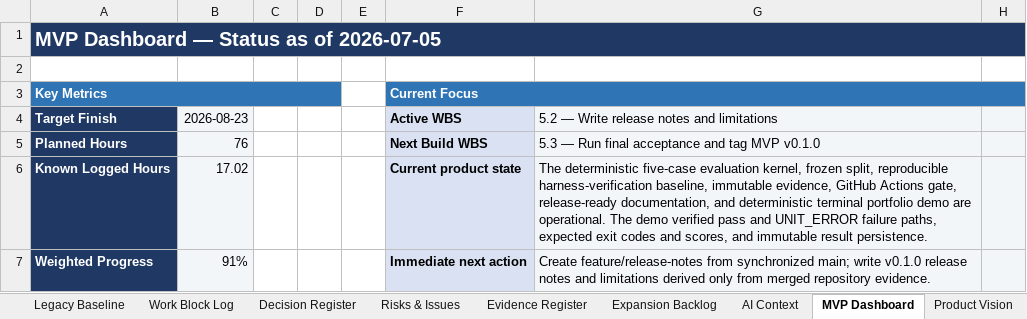
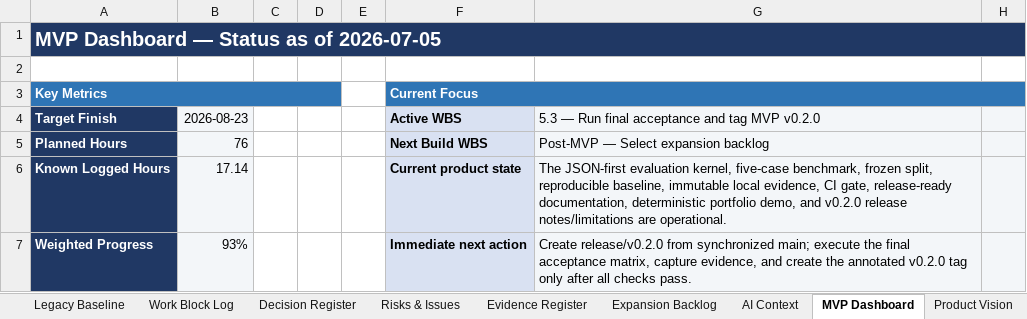
Before and after one commit to Jason-Jensen/mechanical-technical-document-evaluation-harness, an Excel workbook: gantt.xlsx, sheet MVP Dashboard, drawn as a sheet; only a part is shown; values as stored, in another font and other column widths than the file's, no borders; charts and pictures and conditional formats not drawn; the diff covers the shown part only; the diff names each change by its address in the sheet, - before the commit and + after, or states it on an @@ line.

Commit message:
Close WBS 5.2 and open v0.2.0 final acceptance

```diff
--- a/gantt.xlsx (sheet MVP Dashboard)
+++ b/gantt.xlsx (sheet MVP Dashboard)
-G4: 5.2 — Write release notes and limitations
+G4: 5.3 — Run final acceptance and tag MVP v0.2.0
-G5: 5.3 — Run final acceptance and tag MVP v0.1.0
+G5: Post-MVP — Select expansion backlog
-B6: 17.02
+B6: 17.14
-G6: The deterministic five-case evaluation kernel, frozen split, reproducible harness-verification baseline, immutable evidence, GitHub Actions gate, release-ready documentation, and deterministic terminal portfolio demo are operational. The demo verified pass and UNIT_ERROR failure paths, expected exit codes and scores, and immutable result persistence.
+G6: The JSON-first evaluation kernel, five-case benchmark, frozen split, reproducible baseline, immutable local evidence, CI gate, release-ready documentation, deterministic portfolio demo, and v0.2.0 release notes/limitations are operational.
-B7: 91%
+B7: 93%
-G7: Create feature/release-notes from synchronized main; write v0.1.0 release notes and limitations derived only from merged repository evidence.
+G7: Create release/v0.2.0 from synchronized main; execute the final acceptance matrix, capture evidence, and create the annotated v0.2.0 tag only after all checks pass.
```
Also changed, not shown: 22 edited cells elsewhere in this sheet, sheet Weekly Control, sheet AI Context, sheet Detailed Gantt, sheet Risks & Issues, sheet Work Block Log, sheet Evidence Register, 5 more sheets, charts or pictures.
